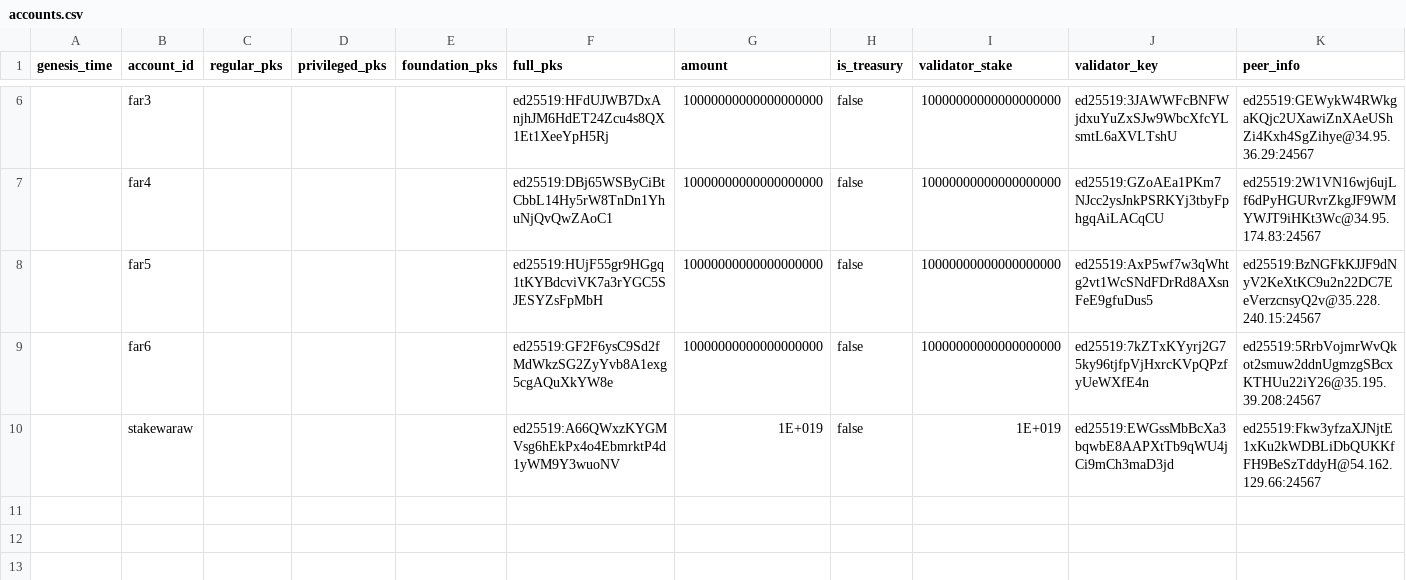
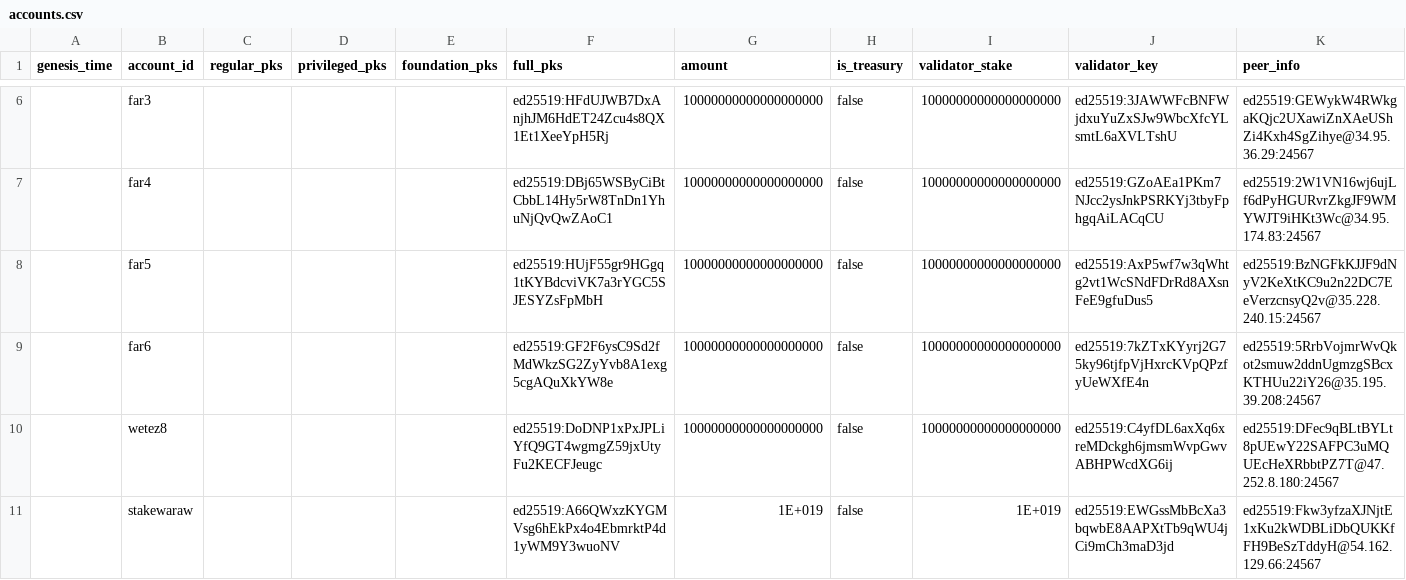
Before and after one commit to nearprotocol/stakewars, a CSV file: accounts.csv, drawn as a sheet; only a part is shown, gaps mark what is left out; rows hold the shown columns only; the diff names each change by its address in the sheet, - before the commit and + after, or states it on an @@ line.

Commit message:
Update accounts.csv (#68)

```diff
--- a/accounts.csv
+++ b/accounts.csv
+row 10:  | wetez8 |  |  |  | ed25519:DoDNP1xPxJPLiYfQ9GT4wgmgZ59jxUtyFu2KECFJeugc | 10000000000000000000 | false | 10000000000000000000 | ed25519:C4yfDL6axXq6xreMDckgh6jmsmWvpGwvABHPWcdXG6ij | ed25519:DFec9qBLtBYLt8pUEwY22SAFPC3uMQUEcHeXRbbtPZ7T@47.252.8.180:24567
```
